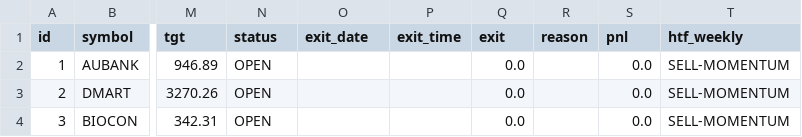
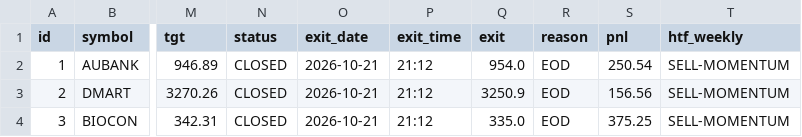
Before and after one commit to anilsahu89/My-world, a CSV file: scanners/papertrades/htf_hm_trades.csv, drawn as a sheet; only a part is shown, gaps mark what is left out; the diff names each change by its address in the sheet, - before the commit and + after, or states it on an @@ line.

Commit message:
intraday HM: local refresh — marks + any new entries published

```diff
--- a/scanners/papertrades/htf_hm_trades.csv
+++ b/scanners/papertrades/htf_hm_trades.csv
-N2:N4 (status): OPEN
+N2:N4 (status): CLOSED
-O2:O4 (exit_date): (empty)
+O2:O4 (exit_date): 2026-10-21
-P2:P4 (exit_time): (empty)
+P2:P4 (exit_time): 21:12
-Q2 (exit): 0.0
+Q2 (exit): 954.0
-R2:R4 (reason): (empty)
+R2:R4 (reason): EOD
-S2 (pnl): 0.0
+S2 (pnl): 250.54
-Q3 (exit): 0.0
+Q3 (exit): 3250.9
-S3 (pnl): 0.0
+S3 (pnl): 156.56
-Q4 (exit): 0.0
+Q4 (exit): 335.0
-S4 (pnl): 0.0
+S4 (pnl): 375.25
```
Also changed, not shown: 2 other files.
